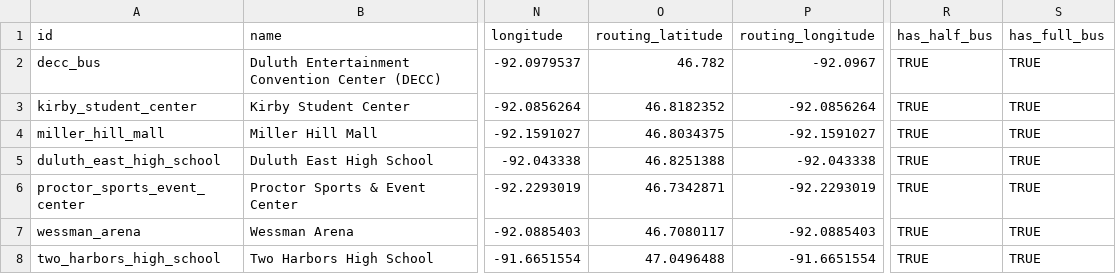
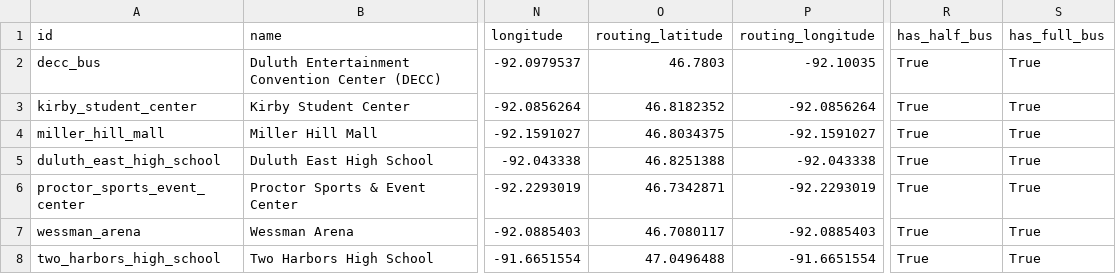
Before and after one commit to tliones/gmas_marathon2, a CSV file: data/pickup_locations.csv, drawn as a sheet; only a part is shown, gaps mark what is left out; the diff names each change by its address in the sheet, - before the commit and + after, or states it on an @@ line.

```diff
--- a/data/pickup_locations.csv
+++ b/data/pickup_locations.csv
-O2 (routing_latitude): 46.782
+O2 (routing_latitude): 46.7803
-P2 (routing_longitude): -92.0967
+P2 (routing_longitude): -92.10035
-R2:R8 (has_half_bus): TRUE
+R2:R8 (has_half_bus): True
-S2:S8 (has_full_bus): TRUE
+S2:S8 (has_full_bus): True
```
Also changed, not shown: 3 other files.
